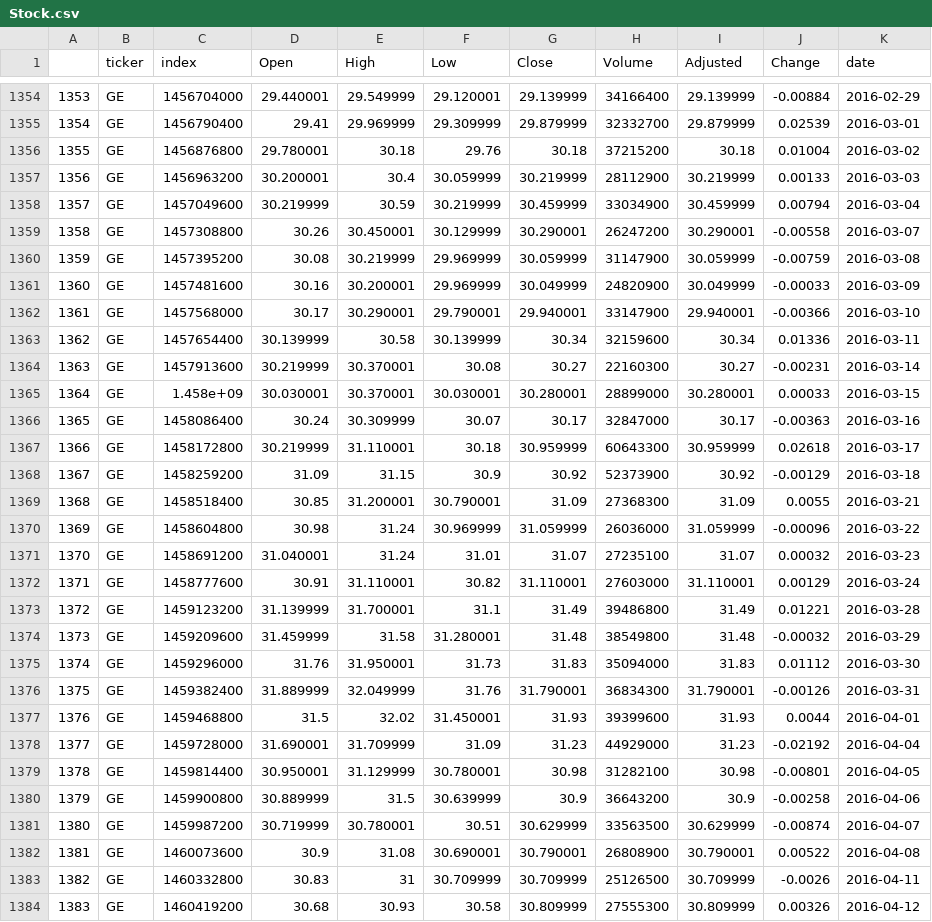
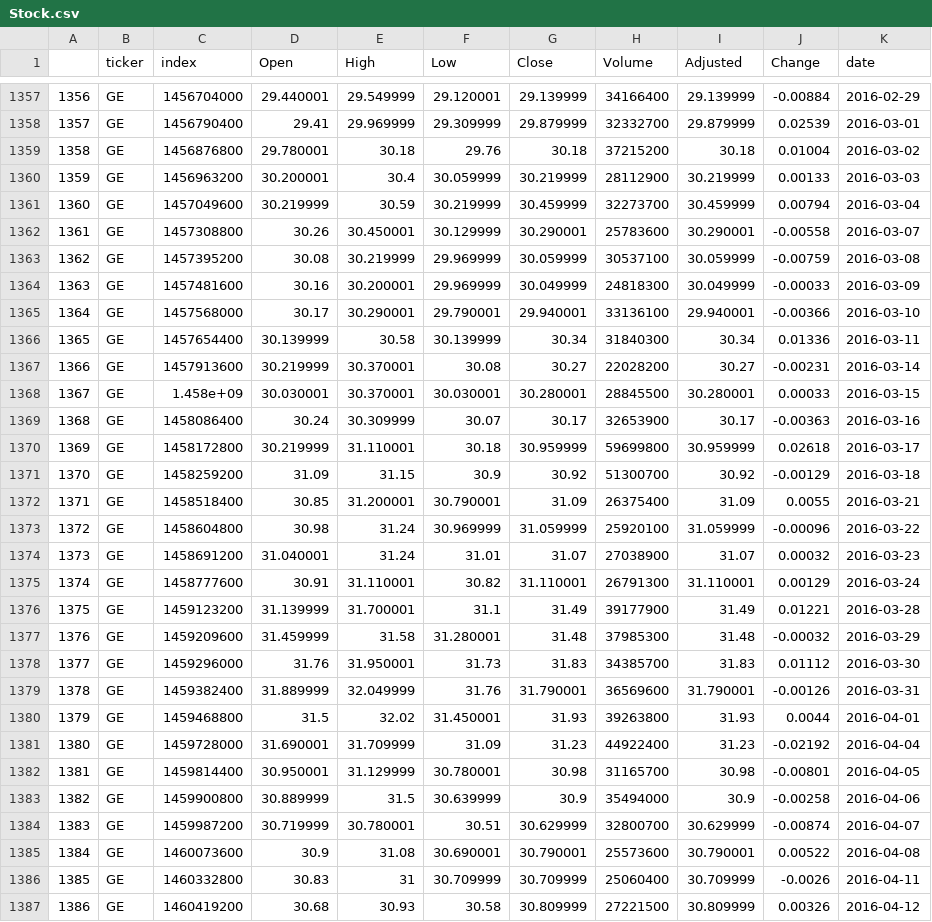
Before and after one commit to nolimal/Profit, a CSV file: 2. podatki/Stock.csv, drawn as a sheet; only a part is shown, gaps mark what is left out; addresses are those after the commit; the diff covers the shown part only; the diff names each change by its address in the sheet, - before the commit and + after, or states it on an @@ line.

```diff
--- a/2. podatki/Stock.csv
+++ b/2. podatki/Stock.csv
@@ column A renumbered between rows 357 and 5325 @@
-H1361 (Volume): 33034900
+H1361 (Volume): 32273700
-H1362 (Volume): 26247200
+H1362 (Volume): 25783600
-H1363 (Volume): 31147900
+H1363 (Volume): 30537100
-H1364 (Volume): 24820900
+H1364 (Volume): 24818300
-H1365 (Volume): 33147900
+H1365 (Volume): 33136100
-H1366 (Volume): 32159600
+H1366 (Volume): 31840300
-H1367 (Volume): 22160300
+H1367 (Volume): 22028200
-H1368 (Volume): 28899000
+H1368 (Volume): 28845500
-H1369 (Volume): 32847000
+H1369 (Volume): 32653900
-H1370 (Volume): 60643300
+H1370 (Volume): 59699800
-H1371 (Volume): 52373900
+H1371 (Volume): 51300700
-H1372 (Volume): 27368300
+H1372 (Volume): 26375400
-H1373 (Volume): 26036000
+H1373 (Volume): 25920100
-H1374 (Volume): 27235100
+H1374 (Volume): 27038900
-H1375 (Volume): 27603000
+H1375 (Volume): 26791300
-H1376 (Volume): 39486800
+H1376 (Volume): 39177900
-H1377 (Volume): 38549800
+H1377 (Volume): 37985300
-H1378 (Volume): 35094000
+H1378 (Volume): 34385700
-H1379 (Volume): 36834300
+H1379 (Volume): 36569600
-H1380 (Volume): 39399600
+H1380 (Volume): 39263800
-H1381 (Volume): 44929000
+H1381 (Volume): 44922400
-H1382 (Volume): 31282100
+H1382 (Volume): 31165700
-H1383 (Volume): 36643200
+H1383 (Volume): 35494000
-H1384 (Volume): 33563500
+H1384 (Volume): 32800700
-H1385 (Volume): 26808900
+H1385 (Volume): 25573600
-H1386 (Volume): 25126500
+H1386 (Volume): 25060400
-H1387 (Volume): 27555300
+H1387 (Volume): 27221500
```
Also changed, not shown: 15 added rows and 4 edited cells elsewhere in this file, 2. podatki/AAPL.csv, 2. podatki/WFC.csv, 2 other files.
